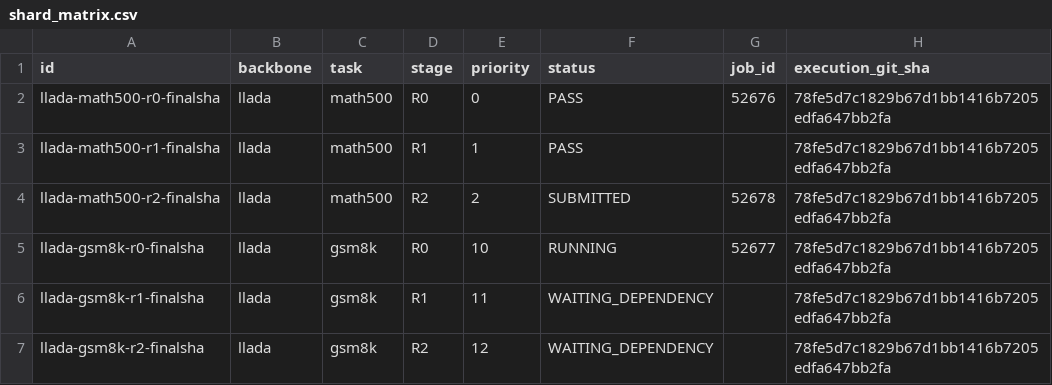
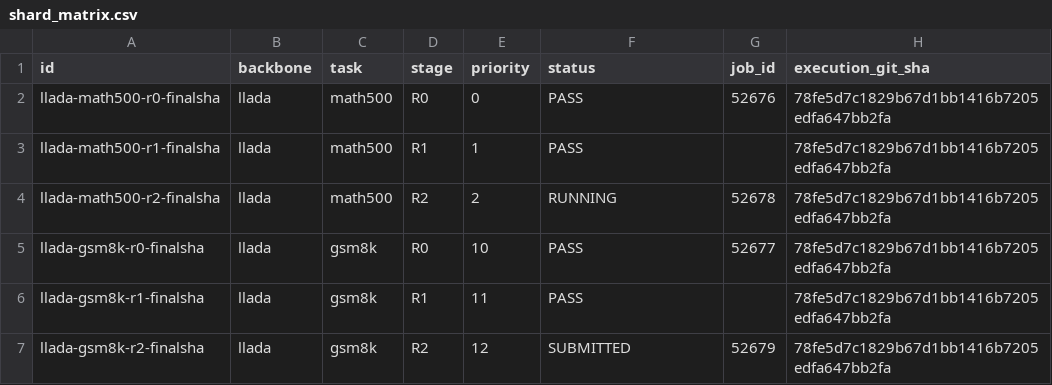
Before and after one commit to imaimonkey/repairable-state-discovery, a CSV file: status/v2r/shard_matrix.csv, drawn as a sheet.

Commit message:
Update reference-primary gate and resource status

```diff
--- a/status/v2r/shard_matrix.csv
+++ b/status/v2r/shard_matrix.csv
@@ -3,5 +3,5 @@ llada-math500-r0-finalsha,llada,math500,R0,0,PASS,52676,78fe5d7c1829b67d1bb1416b
 llada-math500-r1-finalsha,llada,math500,R1,1,PASS,,78fe5d7c1829b67d1bb1416b7205edfa647bb2fa
-llada-math500-r2-finalsha,llada,math500,R2,2,SUBMITTED,52678,78fe5d7c1829b67d1bb1416b7205edfa647bb2fa
-llada-gsm8k-r0-finalsha,llada,gsm8k,R0,10,RUNNING,52677,78fe5d7c1829b67d1bb1416b7205edfa647bb2fa
-llada-gsm8k-r1-finalsha,llada,gsm8k,R1,11,WAITING_DEPENDENCY,,78fe5d7c1829b67d1bb1416b7205edfa647bb2fa
-llada-gsm8k-r2-finalsha,llada,gsm8k,R2,12,WAITING_DEPENDENCY,,78fe5d7c1829b67d1bb1416b7205edfa647bb2fa
+llada-math500-r2-finalsha,llada,math500,R2,2,RUNNING,52678,78fe5d7c1829b67d1bb1416b7205edfa647bb2fa
+llada-gsm8k-r0-finalsha,llada,gsm8k,R0,10,PASS,52677,78fe5d7c1829b67d1bb1416b7205edfa647bb2fa
+llada-gsm8k-r1-finalsha,llada,gsm8k,R1,11,PASS,,78fe5d7c1829b67d1bb1416b7205edfa647bb2fa
+llada-gsm8k-r2-finalsha,llada,gsm8k,R2,12,SUBMITTED,52679,78fe5d7c1829b67d1bb1416b7205edfa647bb2fa
```
Also changed, not shown: 12 other files.
